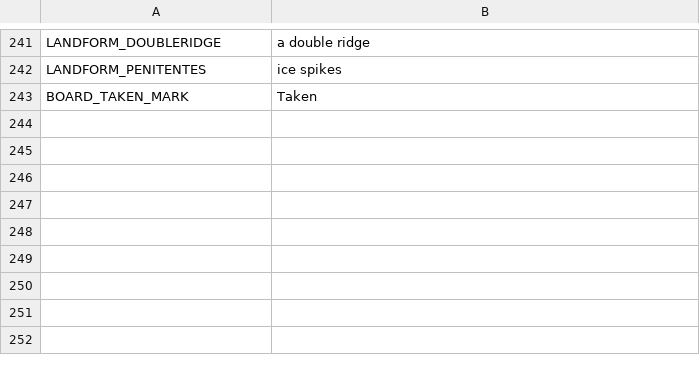
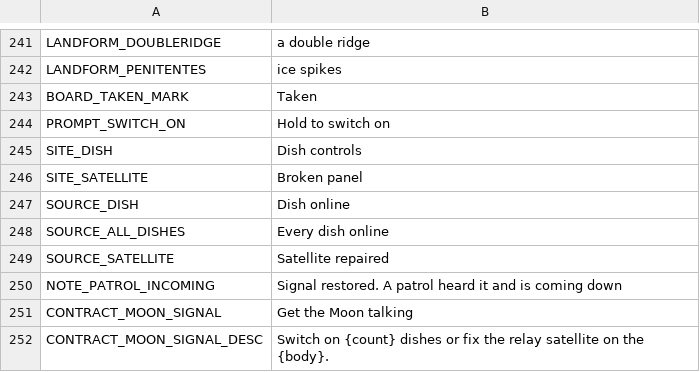
Before and after one commit to hmblasko/Orbital-ante, a CSV file: godot/text/strings.csv, drawn as a sheet; only a part is shown, gaps mark what is left out.

```diff
--- a/godot/text/strings.csv
+++ b/godot/text/strings.csv
@@ -243 +243,10 @@ LANDFORM_PENITENTES,ice spikes
 BOARD_TAKEN_MARK,Taken
+PROMPT_SWITCH_ON,Hold to switch on
+SITE_DISH,Dish controls
+SITE_SATELLITE,Broken panel
+SOURCE_DISH,Dish online
+SOURCE_ALL_DISHES,Every dish online
+SOURCE_SATELLITE,Satellite repaired
+NOTE_PATROL_INCOMING,Signal restored. A patrol heard it and is coming down
+CONTRACT_MOON_SIGNAL,Get the Moon talking
+CONTRACT_MOON_SIGNAL_DESC,Switch on {count} dishes or fix the relay satellite on the {body}.
```
Also changed, not shown: 22 other files.
